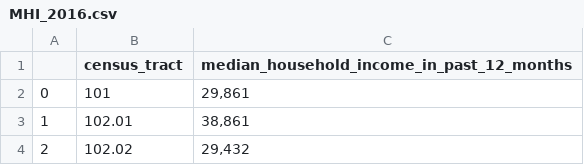
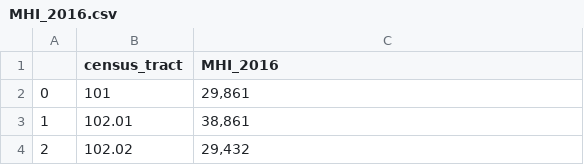
Before and after one commit to collins-ps/machine_learning_project, a CSV file: data/MHI_2016.csv, drawn as a sheet; only a part is shown.

Commit message:
Update MHI_2016.csv

```diff
--- a/data/MHI_2016.csv
+++ b/data/MHI_2016.csv
@@ -1,2 +1,2 @@
-,census_tract,median_household_income_in_past_12_months
+,census_tract,MHI_2016
 0,101,"29,861"
```
